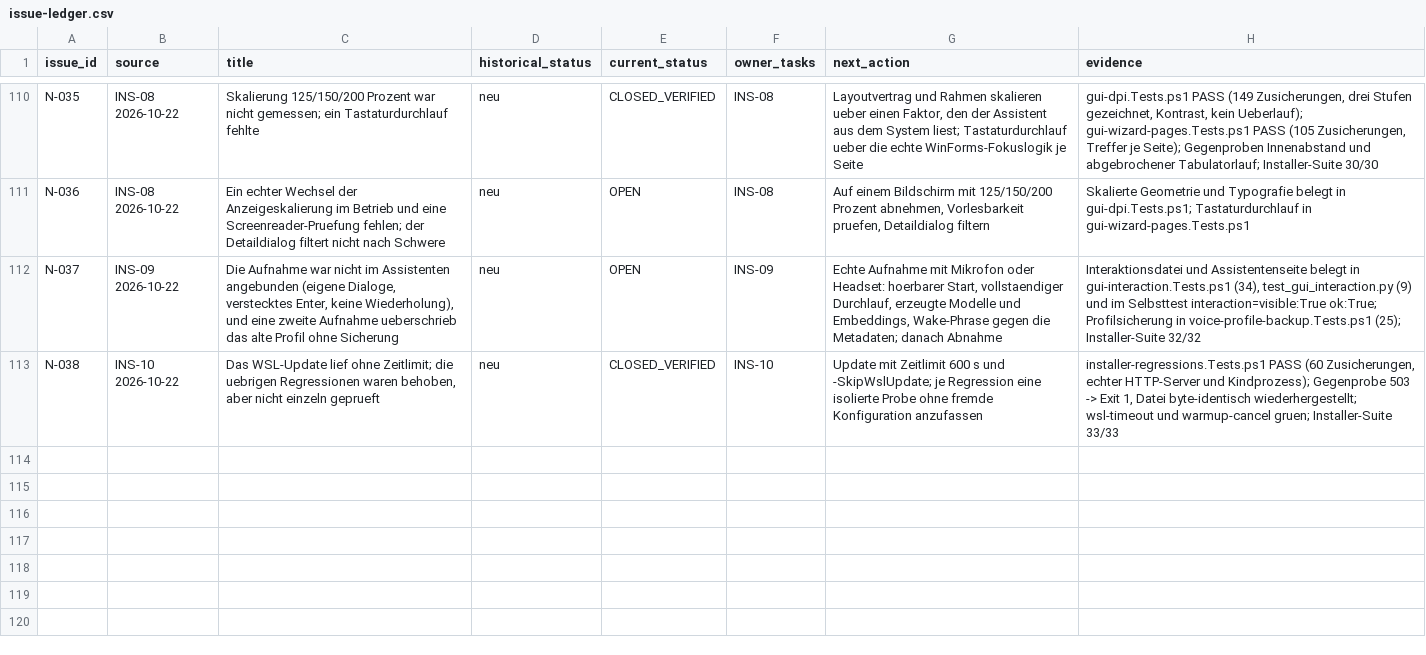
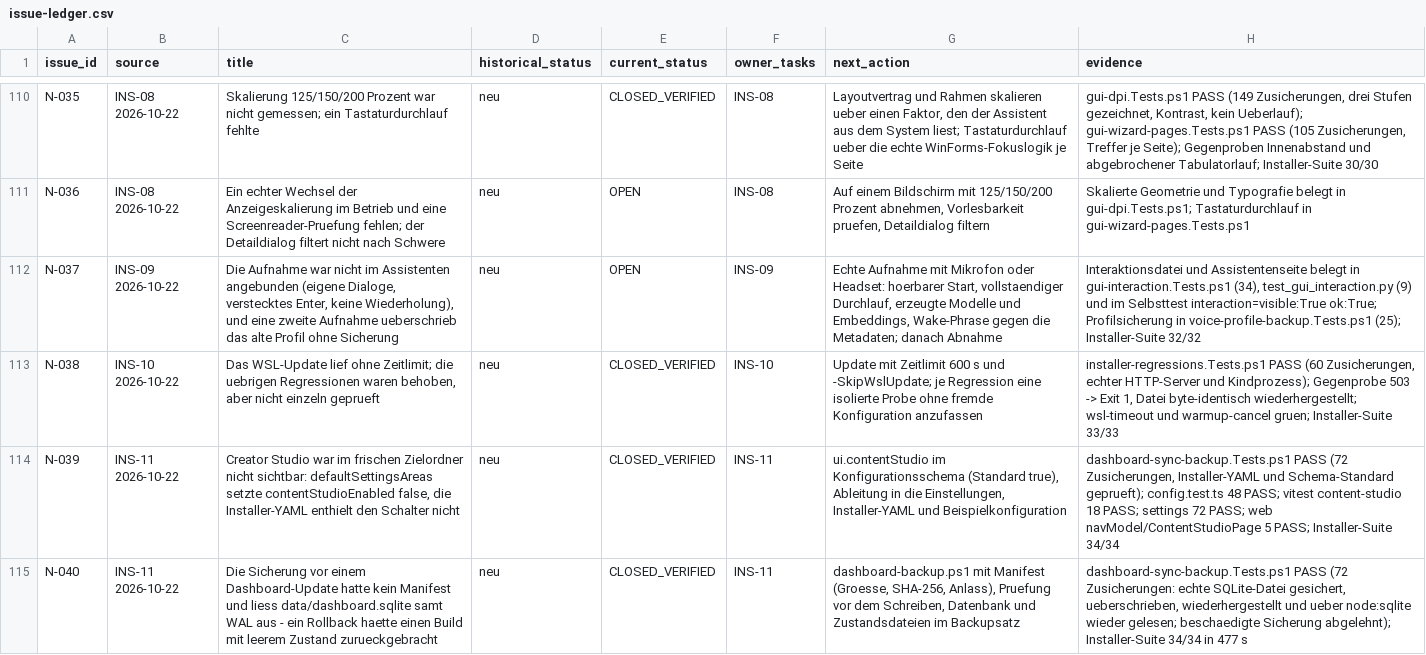
Before and after one commit to rogueki/rogue-friday, a CSV file: docs/agent-work/finalization/issue-ledger.csv, drawn as a sheet; only a part is shown, gaps mark what is left out.

Commit message:
INS-11: Creator Studio als Standardpaket ausliefern, Sicherung mit Manifest
- Dashboard-Quellen: Dateiliste, Inhaltshash und Kopie in lib/dashboard-sync.ps1
  (Quellordner per /MIR ohne Build-Ausgaben, config per /E mit Erhalt der lokalen YAML)
- Sicherung vor einem Update in lib/dashboard-backup.ps1: Manifest mit Groesse und
  SHA-256 je Datei, Pruefung vor dem Zurueckschreiben; der Installer sichert
  zusaetzlich data/dashboard.sqlite(-wal/-shm), Revision und Audit-Kopf
- Creator Studio ist Standardpaket: ui.contentStudio (Schema-Standard true),
  Ableitung in defaultSettingsAreas, Installer-YAML und Beispielkonfiguration
- Tests: dashboard-sync-backup.Tests.ps1 mit 72 Zusicherungen (echter robocopy-Lauf,
  echte SQLite-Datei gesichert, ueberschrieben, wiederhergestellt und wieder gelesen);
  content-studio-Tests stellen den AUS-Zustand jetzt ausdruecklich her

```diff
--- a/docs/agent-work/finalization/issue-ledger.csv
+++ b/docs/agent-work/finalization/issue-ledger.csv
@@ -113 +113,3 @@
 "N-038","INS-10 2026-10-22","Das WSL-Update lief ohne Zeitlimit; die uebrigen Regressionen waren behoben, aber nicht einzeln geprueft","neu","CLOSED_VERIFIED","INS-10","Update mit Zeitlimit 600 s und -SkipWslUpdate; je Regression eine isolierte Probe ohne fremde Konfiguration anzufassen","installer-regressions.Tests.ps1 PASS (60 Zusicherungen, echter HTTP-Server und Kindprozess); Gegenprobe 503 -> Exit 1, Datei byte-identisch wiederhergestellt; wsl-timeout und warmup-cancel gruen; Installer-Suite 33/33"
+"N-039","INS-11 2026-10-22","Creator Studio war im frischen Zielordner nicht sichtbar: defaultSettingsAreas setzte contentStudioEnabled false, die Installer-YAML enthielt den Schalter nicht","neu","CLOSED_VERIFIED","INS-11","ui.contentStudio im Konfigurationsschema (Standard true), Ableitung in die Einstellungen, Installer-YAML und Beispielkonfiguration","dashboard-sync-backup.Tests.ps1 PASS (72 Zusicherungen, Installer-YAML und Schema-Standard geprueft); config.test.ts 48 PASS; vitest content-studio 18 PASS; settings 72 PASS; web navModel/ContentStudioPage 5 PASS; Installer-Suite 34/34"
+"N-040","INS-11 2026-10-22","Die Sicherung vor einem Dashboard-Update hatte kein Manifest und liess data/dashboard.sqlite samt WAL aus - ein Rollback haette einen Build mit leerem Zustand zurueckgebracht","neu","CLOSED_VERIFIED","INS-11","dashboard-backup.ps1 mit Manifest (Groesse, SHA-256, Anlass), Pruefung vor dem Schreiben, Datenbank und Zustandsdateien im Backupsatz","dashboard-sync-backup.Tests.ps1 PASS (72 Zusicherungen: echte SQLite-Datei gesichert, ueberschrieben, wiederhergestellt und ueber node:sqlite wieder gelesen; beschaedigte Sicherung abgelehnt); Installer-Suite 34/34 in 477 s"
```
Also changed, not shown: 14 other files.
